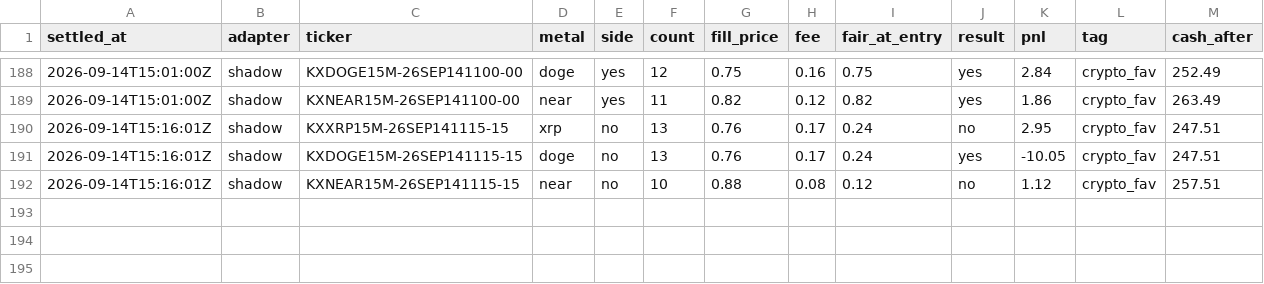
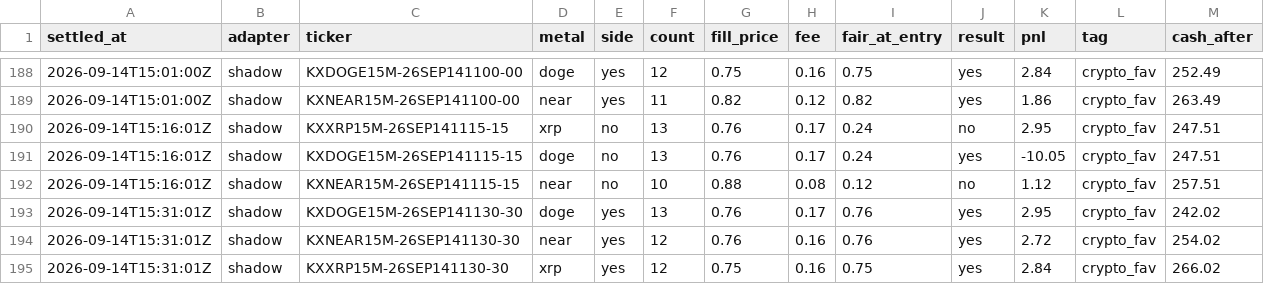
Before and after one commit to vinilpolepalli/quantfirm, a CSV file: state/kalshi_div_paper_trades.csv, drawn as a sheet; only a part is shown, gaps mark what is left out.

```diff
--- a/state/kalshi_div_paper_trades.csv
+++ b/state/kalshi_div_paper_trades.csv
@@ -192 +192,4 @@ settled_at,adapter,ticker,metal,side,count,fill_price,fee,fair_at_entry,result,p
 2026-09-14T15:16:01Z,shadow,KXNEAR15M-26SEP141115-15,near,no,10,0.88,0.08,0.12,no,1.12,crypto_fav,257.51
+2026-09-14T15:31:01Z,shadow,KXDOGE15M-26SEP141130-30,doge,yes,13,0.76,0.17,0.76,yes,2.95,crypto_fav,242.02
+2026-09-14T15:31:01Z,shadow,KXNEAR15M-26SEP141130-30,near,yes,12,0.76,0.16,0.76,yes,2.72,crypto_fav,254.02
+2026-09-14T15:31:01Z,shadow,KXXRP15M-26SEP141130-30,xrp,yes,12,0.75,0.16,0.75,yes,2.84,crypto_fav,266.02
```
Also changed, not shown: state/kalshi_paper_trades.csv, 3 other files.
